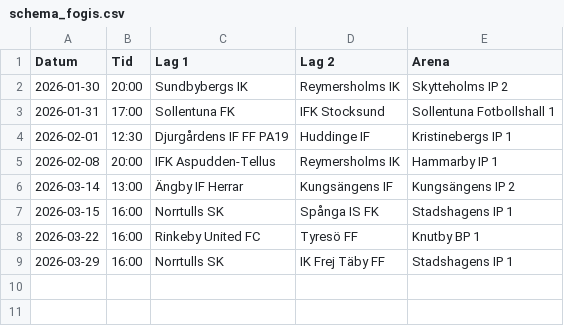
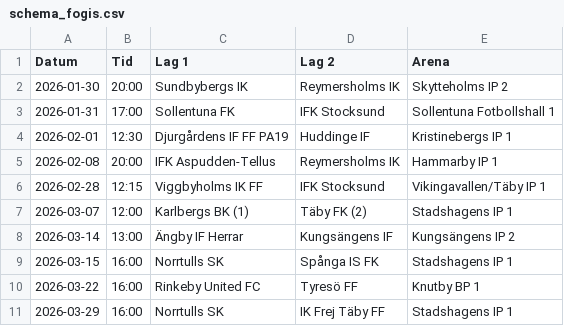
Before and after one commit to SardorJ/Domarkalender, a CSV file: schema_fogis.csv, drawn as a sheet; the diff names each change by its address in the sheet, - before the commit and + after, or states it on an @@ line.

Commit message:
Add two match fixtures to schema_fogis.csv
Append two new fixture rows to schema_fogis.csv for the 2026 schedule: 2026-02-28 Viggbyholms IK FF vs IFK Stocksund at Vikingavallen/Täby IP 1, and 2026-03-07 Karlbergs BK (1) vs Täby FK (2) at Stadshagens IP 1. Updates the schedule with these newly added matches.

```diff
--- a/schema_fogis.csv
+++ b/schema_fogis.csv
+row 6: 2026-02-28 | 12:15 | Viggbyholms IK FF | IFK Stocksund | Vikingavallen/Täby IP 1
+row 7: 2026-03-07 | 12:00 | Karlbergs BK (1) | Täby FK (2) | Stadshagens IP 1
```
